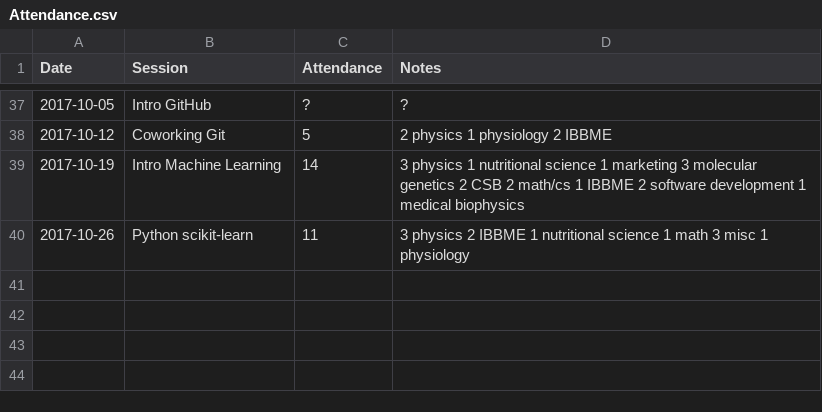
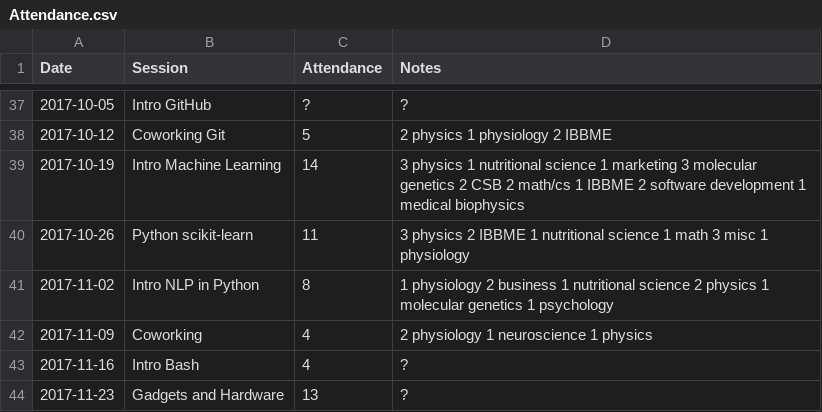
Before and after one commit to UofTCoders/council, a CSV file: Attendance.csv, drawn as a sheet; only a part is shown, gaps mark what is left out; the diff names each change by its address in the sheet, - before the commit and + after, or states it on an @@ line.

Commit message:
Add November attendance

```diff
--- a/Attendance.csv
+++ b/Attendance.csv
+row 41: 2017-11-02 | Intro NLP in Python | 8 | 1 physiology 2 business 1 nutritional science 2 physics 1 molecular genetics 1 psychology
+row 42: 2017-11-09 | Coworking | 4 | 2 physiology 1 neuroscience 1 physics
+row 43: 2017-11-16 | Intro Bash | 4 | ?
+row 44: 2017-11-23 | Gadgets and Hardware | 13 | ?
```
